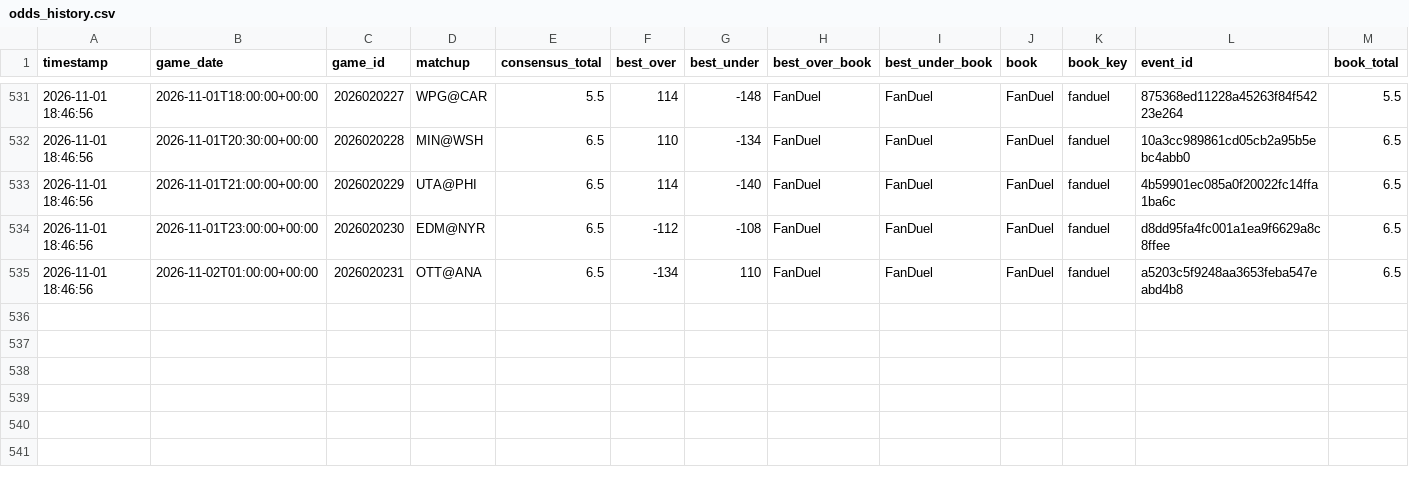
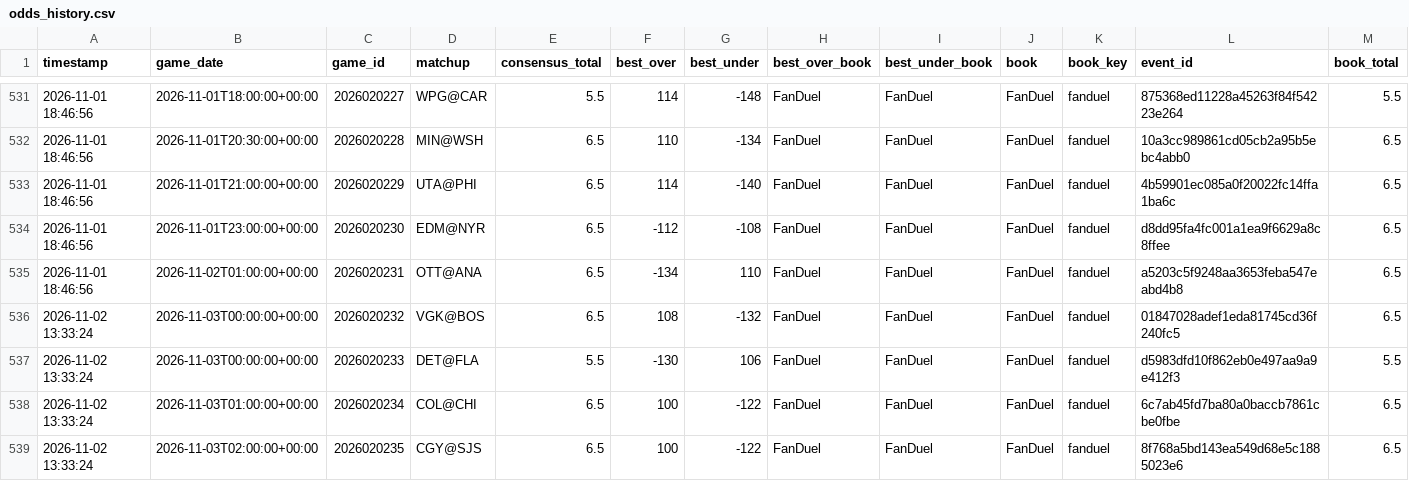
Before and after one commit to kirbypuckett031460-web/nhl, a CSV file: odds_history.csv, drawn as a sheet; only a part is shown, gaps mark what is left out; rows hold the shown columns only; the diff names each change by its address in the sheet, - before the commit and + after, or states it on an @@ line.

```diff
--- a/odds_history.csv
+++ b/odds_history.csv
+row 536: 2026-11-02 13:33:24 | 2026-11-03T00:00:00+00:00 | 2026020232 | VGK@BOS | 6.5 | 108 | -132 | FanDuel | FanDuel | FanDuel | fanduel | 01847028adef1eda81745cd36f240fc5 | 6.5
+row 537: 2026-11-02 13:33:24 | 2026-11-03T00:00:00+00:00 | 2026020233 | DET@FLA | 5.5 | -130 | 106 | FanDuel | FanDuel | FanDuel | fanduel | d5983dfd10f862eb0e497aa9a9e412f3 | 5.5
+row 538: 2026-11-02 13:33:24 | 2026-11-03T01:00:00+00:00 | 2026020234 | COL@CHI | 6.5 | 100 | -122 | FanDuel | FanDuel | FanDuel | fanduel | 6c7ab45fd7ba80a0baccb7861cbe0fbe | 6.5
+row 539: 2026-11-02 13:33:24 | 2026-11-03T02:00:00+00:00 | 2026020235 | CGY@SJS | 6.5 | 100 | -122 | FanDuel | FanDuel | FanDuel | fanduel | 8f768a5bd143ea549d68e5c1885023e6 | 6.5
```
Also changed, not shown: bets_log.csv, 3 other files.
